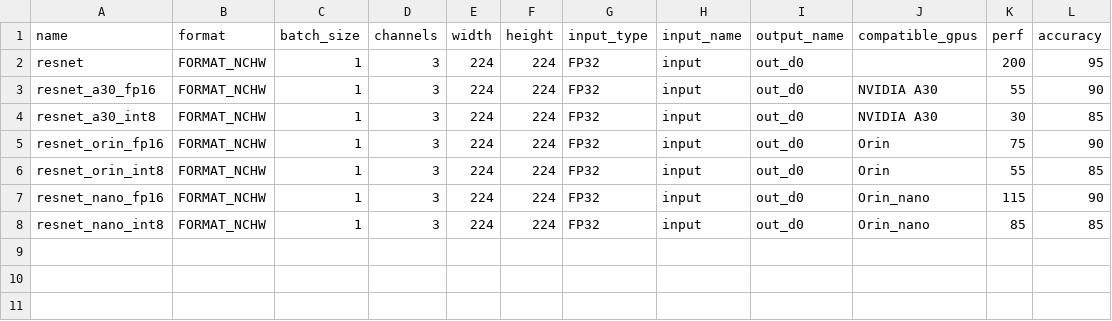
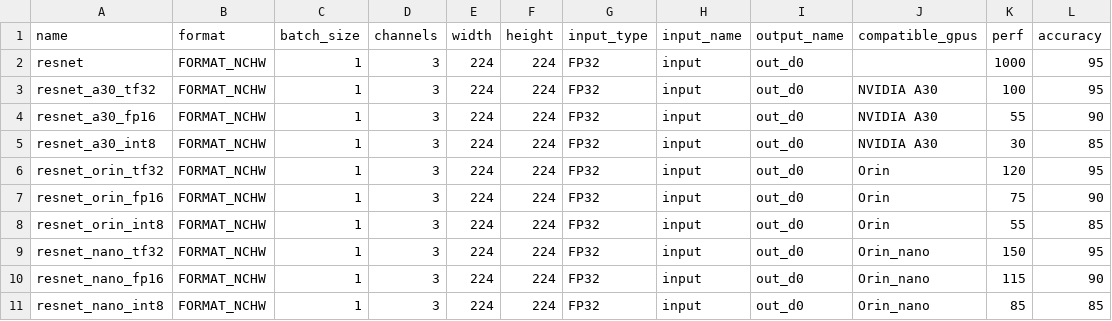
Before and after one commit to gulis1/planificacion-inferencia-edge, a CSV file: triton-proxy/triton_proxy/scripts/modelos.csv, drawn as a sheet.

Commit message:
Modelos TF32

```diff
--- a/triton-proxy/triton_proxy/scripts/modelos.csv
+++ b/triton-proxy/triton_proxy/scripts/modelos.csv
@@ -1,7 +1,10 @@
 name,format,batch_size,channels,width,height,input_type,input_name,output_name,compatible_gpus,perf,accuracy
-resnet,FORMAT_NCHW,1,3,224,224,FP32,input,out_d0,,200,95
+resnet,FORMAT_NCHW,1,3,224,224,FP32,input,out_d0,,1000,95
+resnet_a30_tf32,FORMAT_NCHW,1,3,224,224,FP32,input,out_d0,NVIDIA A30,100,95
 resnet_a30_fp16,FORMAT_NCHW,1,3,224,224,FP32,input,out_d0,NVIDIA A30,55,90
 resnet_a30_int8,FORMAT_NCHW,1,3,224,224,FP32,input,out_d0,NVIDIA A30,30,85
+resnet_orin_tf32,FORMAT_NCHW,1,3,224,224,FP32,input,out_d0,Orin,120,95
 resnet_orin_fp16,FORMAT_NCHW,1,3,224,224,FP32,input,out_d0,Orin,75,90
 resnet_orin_int8,FORMAT_NCHW,1,3,224,224,FP32,input,out_d0,Orin,55,85
+resnet_nano_tf32,FORMAT_NCHW,1,3,224,224,FP32,input,out_d0,Orin_nano,150,95
 resnet_nano_fp16,FORMAT_NCHW,1,3,224,224,FP32,input,out_d0,Orin_nano,115,90
```
Also changed, not shown: 17 other files.
